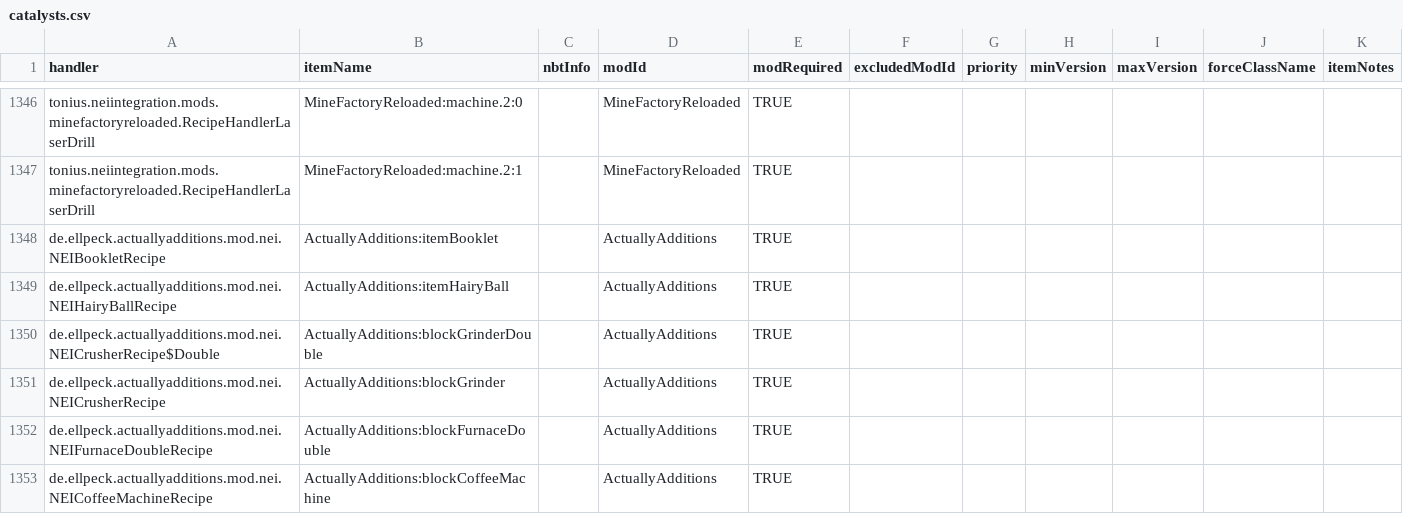
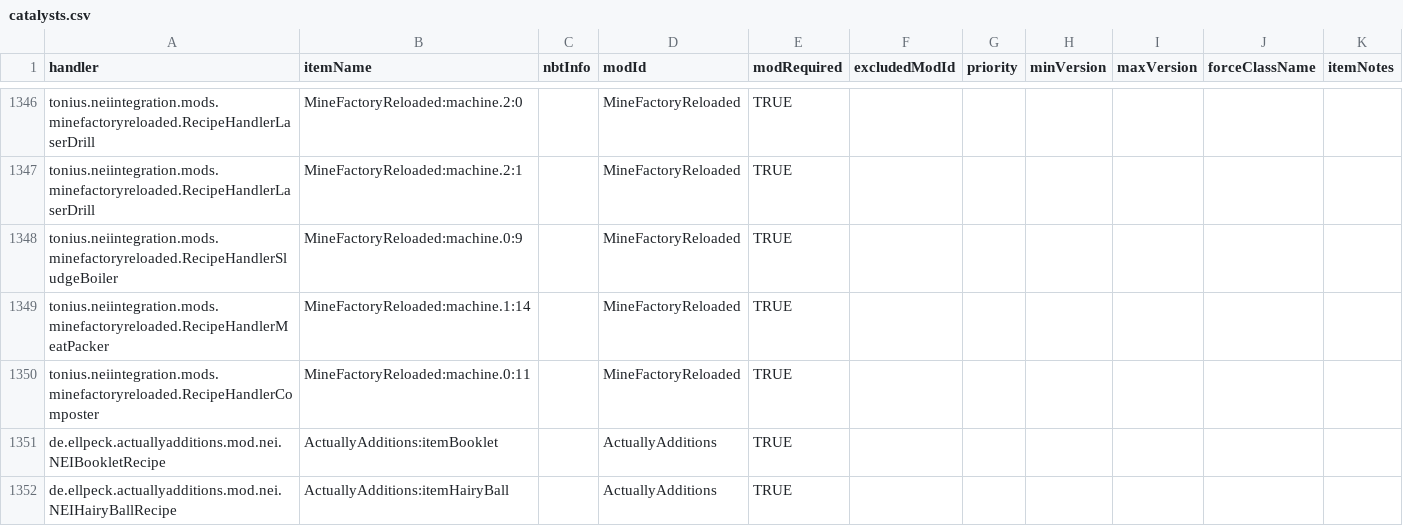
Before and after one commit to GTNewHorizons/NotEnoughItems, a CSV file: src/main/resources/assets/nei/csv/catalysts.csv, drawn as a sheet; only a part is shown, gaps mark what is left out; the shorter side is filled out with more unchanged rows; the diff names each change by its address in the sheet, - before the commit and + after, or states it on an @@ line.

```diff
--- a/src/main/resources/assets/nei/csv/catalysts.csv
+++ b/src/main/resources/assets/nei/csv/catalysts.csv
+row 1348: tonius.neiintegration.mods.minefactoryreloaded.RecipeHandlerSludgeBoiler | MineFactoryReloaded:machine.0:9 |  | MineFactoryReloaded | TRUE
+row 1349: tonius.neiintegration.mods.minefactoryreloaded.RecipeHandlerMeatPacker | MineFactoryReloaded:machine.1:14 |  | MineFactoryReloaded | TRUE
+row 1350: tonius.neiintegration.mods.minefactoryreloaded.RecipeHandlerComposter | MineFactoryReloaded:machine.0:11 |  | MineFactoryReloaded | TRUE
```
Also changed, not shown: src/main/resources/assets/nei/csv/handlers.csv.
